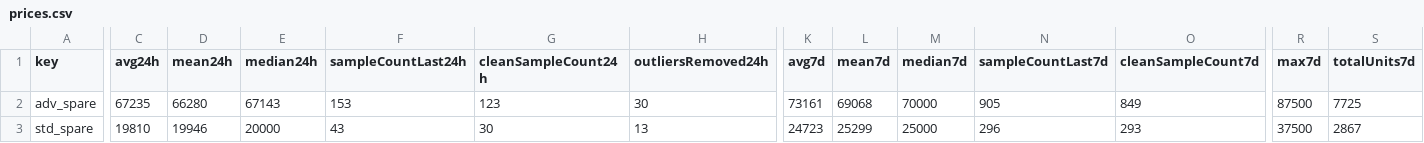
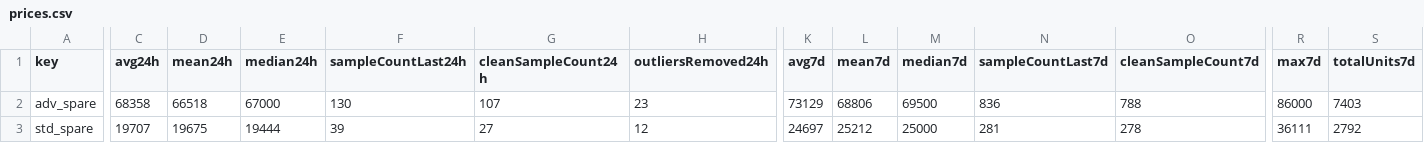
Before and after one commit to 4bidden-knowledge/Stalcrafter-X, a CSV file: prices.csv, drawn as a sheet; only a part is shown, gaps mark what is left out; the diff covers the shown part only; the diff names each change by its address in the sheet, - before the commit and + after, or states it on an @@ line.

Commit message:
Update prices.json (auto)

```diff
--- a/prices.csv
+++ b/prices.csv
-C2 (avg24h): 67235
+C2 (avg24h): 68358
-D2 (mean24h): 66280
+D2 (mean24h): 66518
-E2 (median24h): 67143
+E2 (median24h): 67000
-F2 (sampleCountLast24h): 153
+F2 (sampleCountLast24h): 130
-G2 (cleanSampleCount24h): 123
+G2 (cleanSampleCount24h): 107
-H2 (outliersRemoved24h): 30
+H2 (outliersRemoved24h): 23
-K2 (avg7d): 73161
+K2 (avg7d): 73129
-L2 (mean7d): 69068
+L2 (mean7d): 68806
-M2 (median7d): 70000
+M2 (median7d): 69500
-N2 (sampleCountLast7d): 905
+N2 (sampleCountLast7d): 836
-O2 (cleanSampleCount7d): 849
+O2 (cleanSampleCount7d): 788
-R2 (max7d): 87500
+R2 (max7d): 86000
-S2 (totalUnits7d): 7725
+S2 (totalUnits7d): 7403
-C3 (avg24h): 19810
+C3 (avg24h): 19707
-D3 (mean24h): 19946
+D3 (mean24h): 19675
-E3 (median24h): 20000
+E3 (median24h): 19444
-F3 (sampleCountLast24h): 43
+F3 (sampleCountLast24h): 39
-G3 (cleanSampleCount24h): 30
+G3 (cleanSampleCount24h): 27
-H3 (outliersRemoved24h): 13
+H3 (outliersRemoved24h): 12
-K3 (avg7d): 24723
+K3 (avg7d): 24697
-L3 (mean7d): 25299
+L3 (mean7d): 25212
-N3 (sampleCountLast7d): 296
+N3 (sampleCountLast7d): 281
-O3 (cleanSampleCount7d): 293
+O3 (cleanSampleCount7d): 278
-R3 (max7d): 37500
+R3 (max7d): 36111
-S3 (totalUnits7d): 2867
+S3 (totalUnits7d): 2792
```
Also changed, not shown: 111 edited cells elsewhere in this file, 2 other files.
